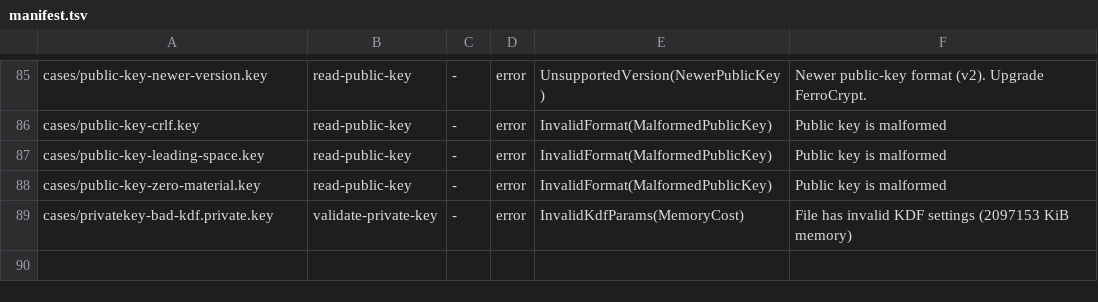
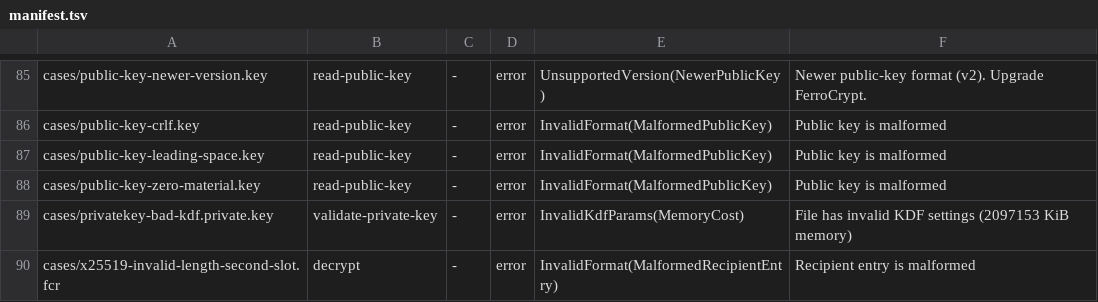
Before and after one commit to alexylon/ferrocrypt, a TSV file: ferrocrypt-lib/testvectors/suite/manifest.tsv, drawn as a sheet; only a part is shown, gaps mark what is left out; the diff names each change by its address in the sheet, - before the commit and + after, or states it on an @@ line.

Commit message:
lib: Reject wrong-length recipient entries before any private-key or KDF work

```diff
--- a/ferrocrypt-lib/testvectors/suite/manifest.tsv
+++ b/ferrocrypt-lib/testvectors/suite/manifest.tsv
+row 90: cases/x25519-invalid-length-second-slot.fcr | decrypt | - | error | InvalidFormat(MalformedRecipientEntry) | Recipient entry is malformed
```
Also changed, not shown: 9 other files.
